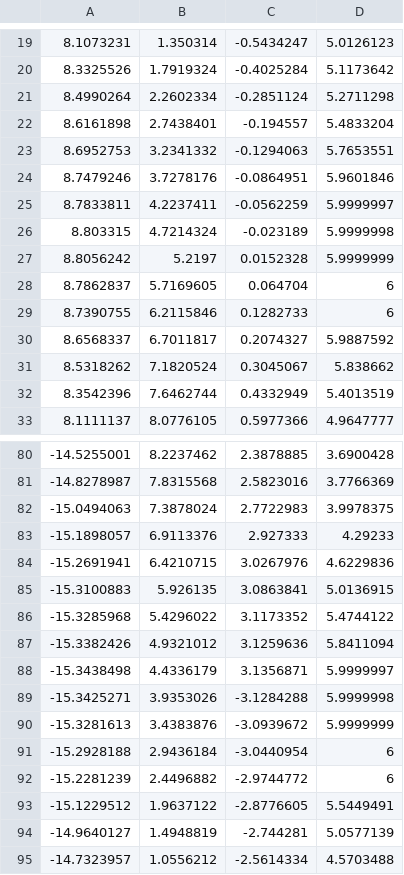
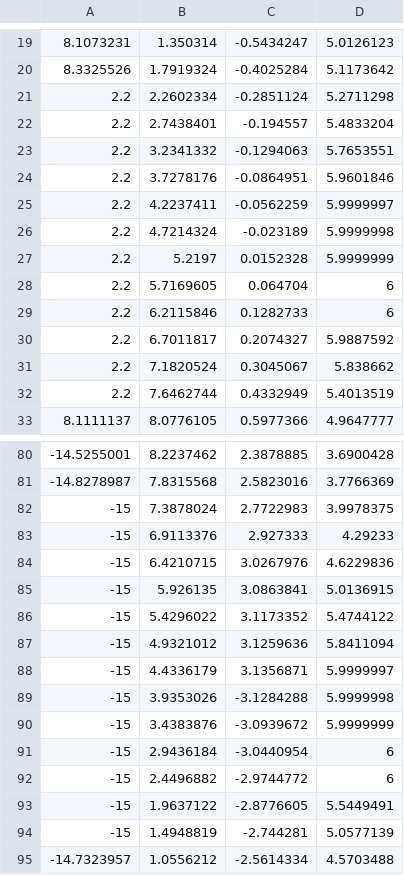
Before and after one commit to ngurnard/f1tenth_slam_pure_pursuit, a CSV file: pure_pursuit/waypoints/waypoints_optimized_0.csv, drawn as a sheet; only a part is shown, gaps mark what is left out.

```diff
--- a/pure_pursuit/waypoints/waypoints_optimized_0.csv
+++ b/pure_pursuit/waypoints/waypoints_optimized_0.csv
@@ -20,14 +20,14 @@
 8.3325526,1.7919324,-0.4025284,5.1173642
-8.4990264,2.2602334,-0.2851124,5.2711298
-8.6161898,2.7438401,-0.194557,5.4833204
-8.6952753,3.2341332,-0.1294063,5.7653551
-8.7479246,3.7278176,-0.0864951,5.9601846
-8.7833811,4.2237411,-0.0562259,5.9999997
-8.803315,4.7214324,-0.023189,5.9999998
-8.8056242,5.2197,0.0152328,5.9999999
-8.7862837,5.7169605,0.064704,6
-8.7390755,6.2115846,0.1282733,6
-8.6568337,6.7011817,0.2074327,5.9887592
-8.5318262,7.1820524,0.3045067,5.838662
-8.3542396,7.6462744,0.4332949,5.4013519
+2.2,2.2602334,-0.2851124,5.2711298
+2.2,2.7438401,-0.194557,5.4833204
+2.2,3.2341332,-0.1294063,5.7653551
+2.2,3.7278176,-0.0864951,5.9601846
+2.2,4.2237411,-0.0562259,5.9999997
+2.2,4.7214324,-0.023189,5.9999998
+2.2,5.2197,0.0152328,5.9999999
+2.2,5.7169605,0.064704,6
+2.2,6.2115846,0.1282733,6
+2.2,6.7011817,0.2074327,5.9887592
+2.2,7.1820524,0.3045067,5.838662
+2.2,7.6462744,0.4332949,5.4013519
 8.1111137,8.0776105,0.5977366,4.9647777
@@ -81,15 +81,15 @@
 -14.8278987,7.8315568,2.5823016,3.7766369
--15.0494063,7.3878024,2.7722983,3.9978375
--15.1898057,6.9113376,2.927333,4.29233
--15.2691941,6.4210715,3.0267976,4.6229836
--15.3100883,5.926135,3.0863841,5.0136915
--15.3285968,5.4296022,3.1173352,5.4744122
--15.3382426,4.9321012,3.1259636,5.8411094
--15.3438498,4.4336179,3.1356871,5.9999997
--15.3425271,3.9353026,-3.1284288,5.9999998
--15.3281613,3.4383876,-3.0939672,5.9999999
--15.2928188,2.9436184,-3.0440954,6
--15.2281239,2.4496882,-2.9744772,6
--15.1229512,1.9637122,-2.8776605,5.5449491
--14.9640127,1.4948819,-2.744281,5.0577139
+-15,7.3878024,2.7722983,3.9978375
+-15,6.9113376,2.927333,4.29233
+-15,6.4210715,3.0267976,4.6229836
+-15,5.926135,3.0863841,5.0136915
+-15,5.4296022,3.1173352,5.4744122
+-15,4.9321012,3.1259636,5.8411094
+-15,4.4336179,3.1356871,5.9999997
+-15,3.9353026,-3.1284288,5.9999998
+-15,3.4383876,-3.0939672,5.9999999
+-15,2.9436184,-3.0440954,6
+-15,2.4496882,-2.9744772,6
+-15,1.9637122,-2.8776605,5.5449491
+-15,1.4948819,-2.744281,5.0577139
 -14.7323957,1.0556212,-2.5614334,4.5703488
```
Also changed, not shown: 3 other files.
